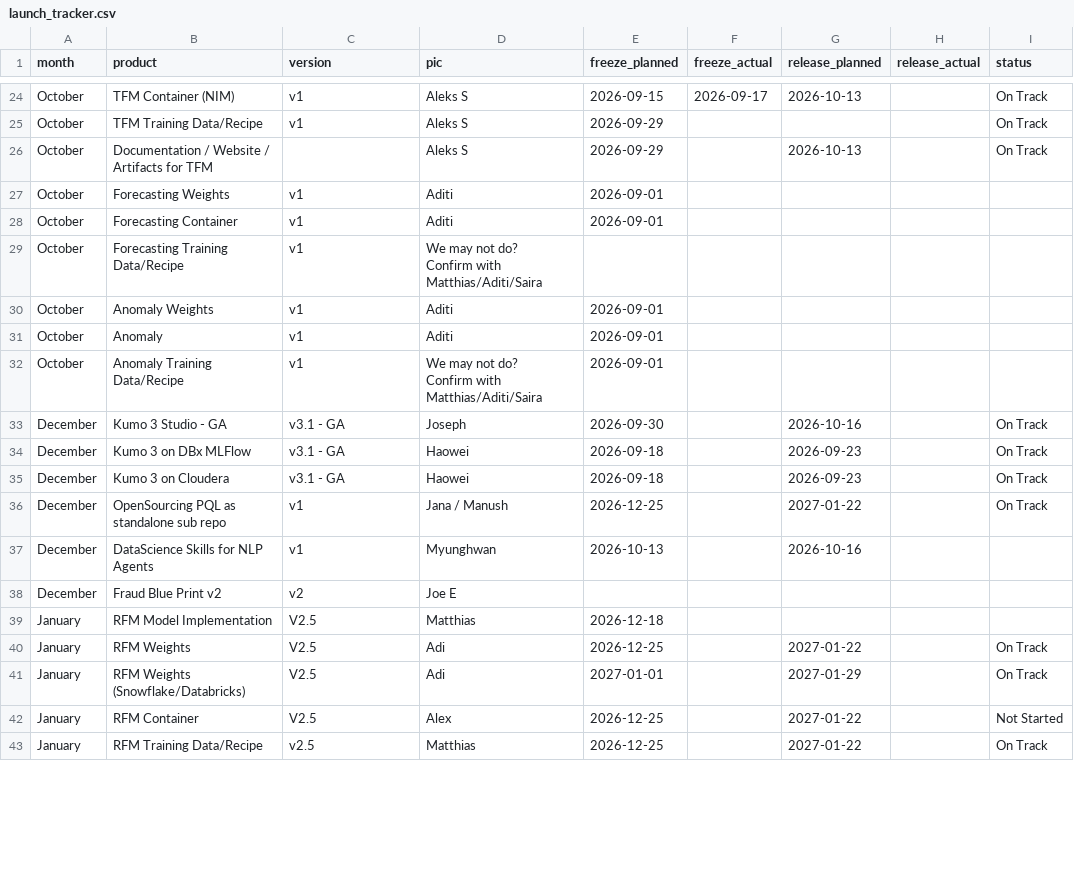
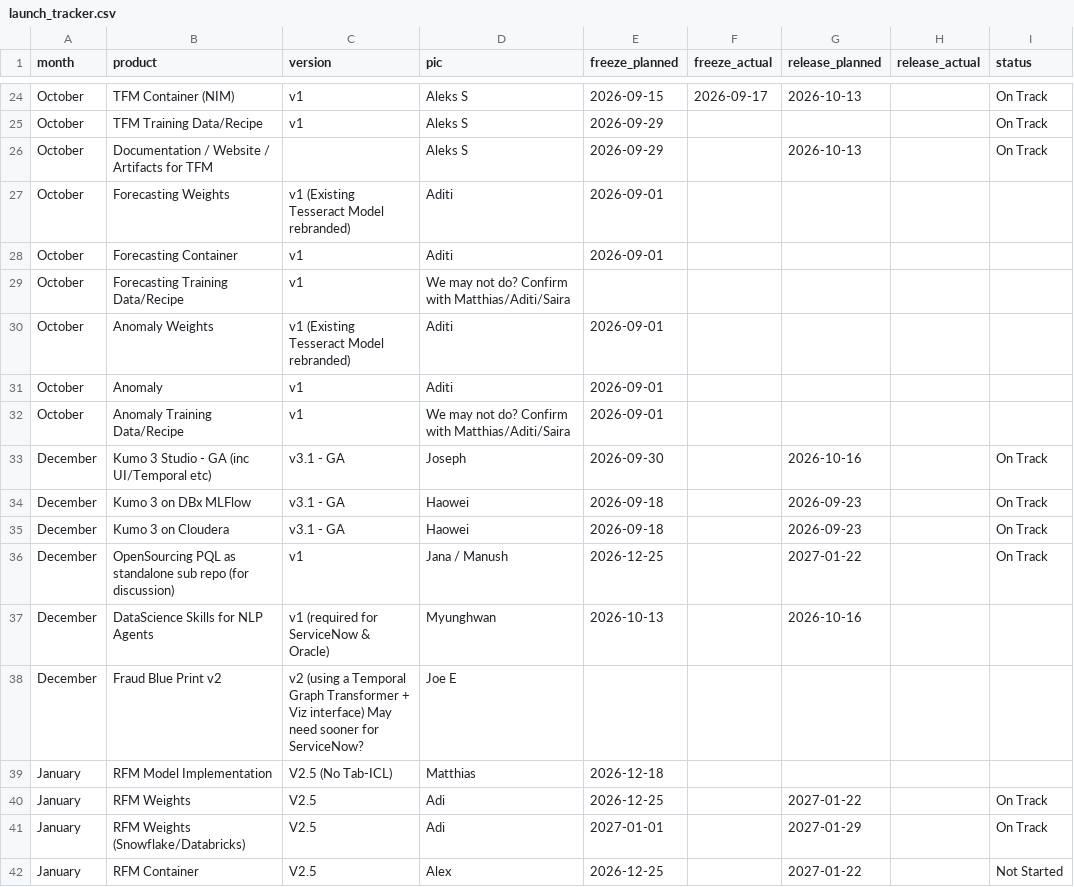
Before and after one commit to aleksssokolovski/kumo-launch-tracker, a CSV file: data/launch_tracker.csv, drawn as a sheet; only a part is shown, gaps mark what is left out; the shorter side is filled out with more unchanged rows; the diff covers the shown part only.

Commit message:
📊 Update data/launch_tracker.csv

```diff
--- a/data/launch_tracker.csv
+++ b/data/launch_tracker.csv
@@ -27,17 +26,15 @@ October,TFM Training Data/Recipe,v1,Aleks S,2026-09-29,,,,On Track
 October,Documentation / Website / Artifacts for TFM,,Aleks S,2026-09-29,,2026-10-13,,On Track
-October,Forecasting Weights,v1,Aditi,2026-09-01,,,,
+October,Forecasting Weights,v1 (Existing Tesseract Model rebranded),Aditi,2026-09-01,,,,
 October,Forecasting Container,v1,Aditi,2026-09-01,,,,
-October,Forecasting Training Data/Recipe,v1,"We may not do?
-Confirm with Matthias/Aditi/Saira",,,,,
-October,Anomaly Weights,v1,Aditi,2026-09-01,,,,
+October,Forecasting Training Data/Recipe,v1,We may not do? Confirm with Matthias/Aditi/Saira,,,,,
+October,Anomaly Weights,v1 (Existing Tesseract Model rebranded),Aditi,2026-09-01,,,,
 October,Anomaly,v1,Aditi,2026-09-01,,,,
-October,Anomaly Training Data/Recipe,v1,"We may not do?
-Confirm with Matthias/Aditi/Saira",2026-09-01,,,,
-December,Kumo 3 Studio - GA,v3.1 - GA,Joseph,2026-09-30,,2026-10-16,,On Track
+October,Anomaly Training Data/Recipe,v1,We may not do? Confirm with Matthias/Aditi/Saira,2026-09-01,,,,
+December,Kumo 3 Studio - GA (inc UI/Temporal etc),v3.1 - GA,Joseph,2026-09-30,,2026-10-16,,On Track
 December,Kumo 3 on DBx MLFlow,v3.1 - GA,Haowei,2026-09-18,,2026-09-23,,On Track
 December,Kumo 3 on Cloudera,v3.1 - GA,Haowei,2026-09-18,,2026-09-23,,On Track
-December,OpenSourcing PQL as standalone sub repo,v1,Jana / Manush,2026-12-25,,2027-01-22,,On Track
-December,DataScience Skills for NLP Agents,v1,Myunghwan,2026-10-13,,2026-10-16,,
-December,Fraud Blue Print v2,v2,Joe E,,,,,
-January,RFM Model Implementation,V2.5,Matthias,2026-12-18,,,,
+December,OpenSourcing PQL as standalone sub repo (for discussion),v1,Jana / Manush,2026-12-25,,2027-01-22,,On Track
+December,DataScience Skills for NLP Agents,v1 (required for ServiceNow & Oracle),Myunghwan,2026-10-13,,2026-10-16,,
+December,Fraud Blue Print v2,v2 (using a Temporal Graph Transformer + Viz interface)  May need sooner for ServiceNow?,Joe E,,,,,
+January,RFM Model Implementation,V2.5 (No Tab-ICL),Matthias,2026-12-18,,,,
 January,RFM Weights,V2.5,Adi,2026-12-25,,2027-01-22,,On Track
```
Also changed, not shown: 11 edited cells elsewhere in this file.
